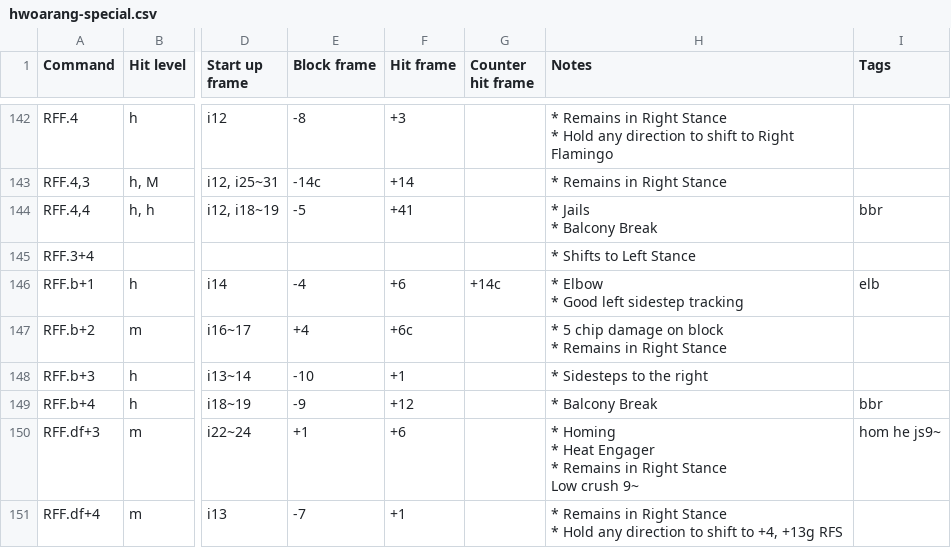
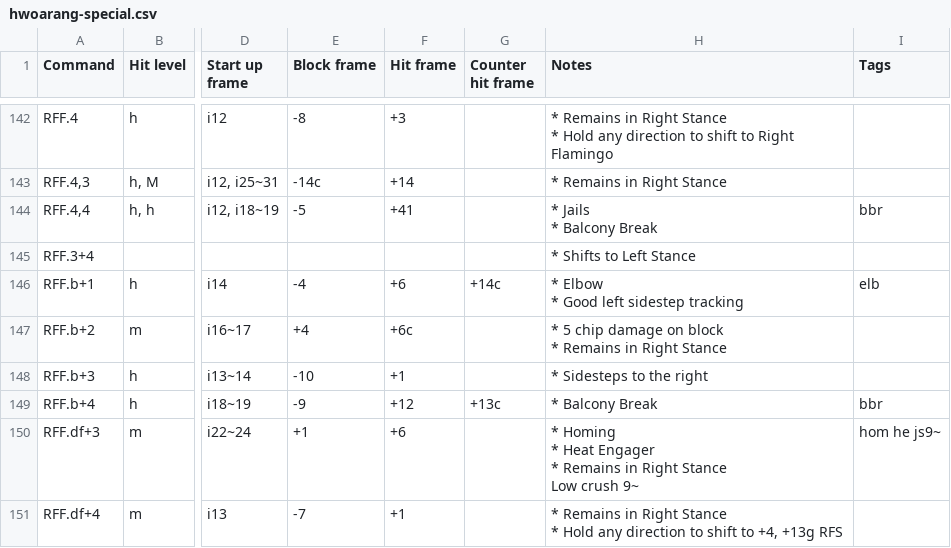
Before and after one commit to pbruvoll/tekkendocs, a CSV file: data/wavuConvertedCsv/hwoarang/hwoarang-special.csv, drawn as a sheet; only a part is shown, gaps mark what is left out; the diff names each change by its address in the sheet, - before the commit and + after, or states it on an @@ line.

Commit message:
wavu-2025-07-05

```diff
--- a/data/wavuConvertedCsv/hwoarang/hwoarang-special.csv
+++ b/data/wavuConvertedCsv/hwoarang/hwoarang-special.csv
-G149 (Counter hit frame): (empty)
+G149 (Counter hit frame): +13c
```
Also changed, not shown: data/wavuConvertedCsv/kuma/kuma-special.csv, 24 other files.
